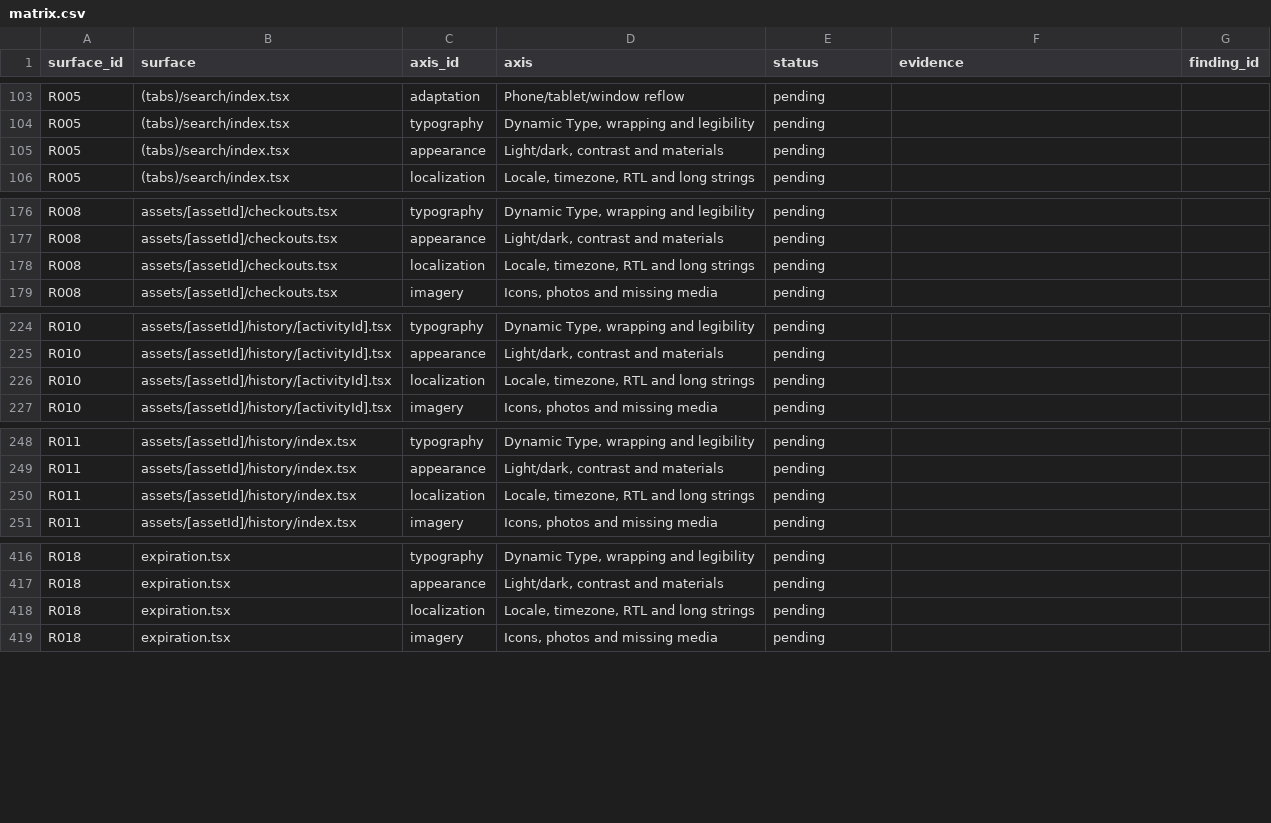
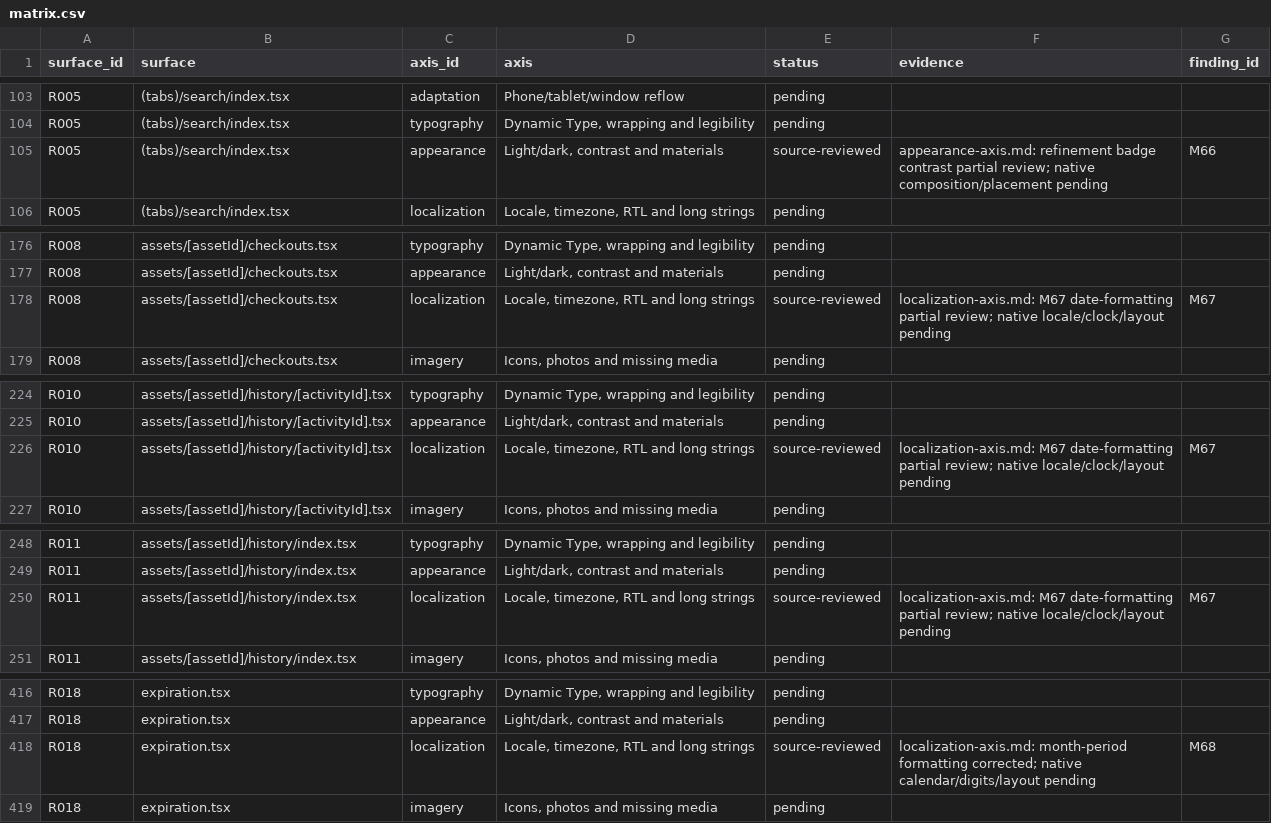
Before and after one commit to elsell/stuffstash, a CSV file: docs/reports/mobile-ui-remediation-2026-09-14/matrix.csv, drawn as a sheet; only a part is shown, gaps mark what is left out; the diff covers the shown part only.

Commit message:
fix(mobile): improve filter contrast, keyboard handling and localized dates
* fix(mobile): keep filter count badges legible across appearances

* test(mobile): retain complete native query failure snapshots

* fix(mobile): follow device date conventions in asset history

* docs(audit): record native return recovery and footer bounds

* fix(mobile): give measured filter footer sole keyboard ownership

* docs(audit): confirm TestFlight 0.24.16 delivery

* fix(mobile): preserve month expiration periods across calendars

---------

Co-authored-by: John <john@git.jsk>

```diff
--- a/docs/reports/mobile-ui-remediation-2026-09-14/matrix.csv
+++ b/docs/reports/mobile-ui-remediation-2026-09-14/matrix.csv
@@ -104,3 +104,3 @@ R005,(tabs)/search/index.tsx,adaptation,Phone/tablet/window reflow,pending,,
 R005,(tabs)/search/index.tsx,typography,"Dynamic Type, wrapping and legibility",pending,,
-R005,(tabs)/search/index.tsx,appearance,"Light/dark, contrast and materials",pending,,
+R005,(tabs)/search/index.tsx,appearance,"Light/dark, contrast and materials",source-reviewed,appearance-axis.md: refinement badge contrast partial review; native composition/placement pending,M66
 R005,(tabs)/search/index.tsx,localization,"Locale, timezone, RTL and long strings",pending,,
@@ -177,3 +177,3 @@ R008,assets/[assetId]/checkouts.tsx,typography,"Dynamic Type, wrapping and legib
 R008,assets/[assetId]/checkouts.tsx,appearance,"Light/dark, contrast and materials",pending,,
-R008,assets/[assetId]/checkouts.tsx,localization,"Locale, timezone, RTL and long strings",pending,,
+R008,assets/[assetId]/checkouts.tsx,localization,"Locale, timezone, RTL and long strings",source-reviewed,localization-axis.md: M67 date-formatting partial review; native locale/clock/layout pending,M67
 R008,assets/[assetId]/checkouts.tsx,imagery,"Icons, photos and missing media",pending,,
@@ -225,3 +225,3 @@ R010,assets/[assetId]/history/[activityId].tsx,typography,"Dynamic Type, wrappin
 R010,assets/[assetId]/history/[activityId].tsx,appearance,"Light/dark, contrast and materials",pending,,
-R010,assets/[assetId]/history/[activityId].tsx,localization,"Locale, timezone, RTL and long strings",pending,,
+R010,assets/[assetId]/history/[activityId].tsx,localization,"Locale, timezone, RTL and long strings",source-reviewed,localization-axis.md: M67 date-formatting partial review; native locale/clock/layout pending,M67
 R010,assets/[assetId]/history/[activityId].tsx,imagery,"Icons, photos and missing media",pending,,
@@ -249,3 +249,3 @@ R011,assets/[assetId]/history/index.tsx,typography,"Dynamic Type, wrapping and l
 R011,assets/[assetId]/history/index.tsx,appearance,"Light/dark, contrast and materials",pending,,
-R011,assets/[assetId]/history/index.tsx,localization,"Locale, timezone, RTL and long strings",pending,,
+R011,assets/[assetId]/history/index.tsx,localization,"Locale, timezone, RTL and long strings",source-reviewed,localization-axis.md: M67 date-formatting partial review; native locale/clock/layout pending,M67
 R011,assets/[assetId]/history/index.tsx,imagery,"Icons, photos and missing media",pending,,
@@ -417,3 +417,3 @@ R018,expiration.tsx,typography,"Dynamic Type, wrapping and legibility",pending,,
 R018,expiration.tsx,appearance,"Light/dark, contrast and materials",pending,,
-R018,expiration.tsx,localization,"Locale, timezone, RTL and long strings",pending,,
+R018,expiration.tsx,localization,"Locale, timezone, RTL and long strings",source-reviewed,localization-axis.md: month-period formatting corrected; native calendar/digits/layout pending,M68
 R018,expiration.tsx,imagery,"Icons, photos and missing media",pending,,
```
Also changed, not shown: 9 edited cells elsewhere in this file, 30 other files.
